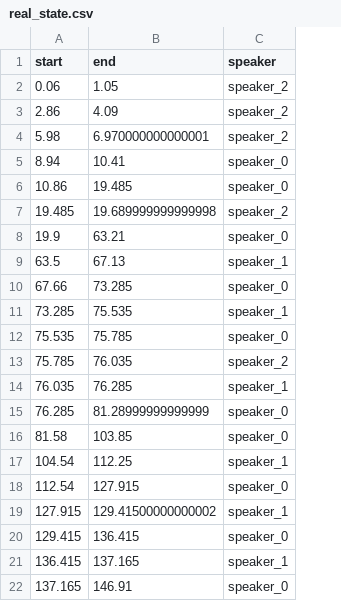
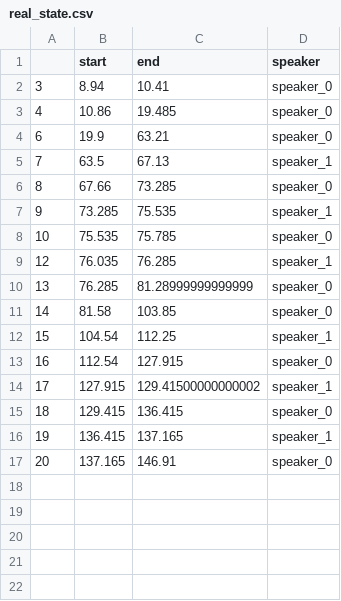
Before and after one commit to mlrun/functions, a CSV file: transcribe/input/real_state.csv, drawn as a sheet; removed rows and columns are numbered as before the commit, all else as after; the diff names each change by its address in the sheet, - before the commit and + after, or states it on an @@ line.

```diff
--- a/transcribe/input/real_state.csv
+++ b/transcribe/input/real_state.csv
+column A, rows 2-17: 3 | 4 | 6 | 7 | 8 | 9 | 10 | 12 | 13 | 14 | 15 | 16 | 17 | 18 | 19 | 20
-row 2: 0.06 | 1.05 | speaker_2
-row 3: 2.86 | 4.09 | speaker_2
-row 4: 5.98 | 6.970000000000001 | speaker_2
-row 7: 19.485 | 19.689999999999998 | speaker_2
-row 13: 75.785 | 76.035 | speaker_2
```
Also changed, not shown: 3 other files.
